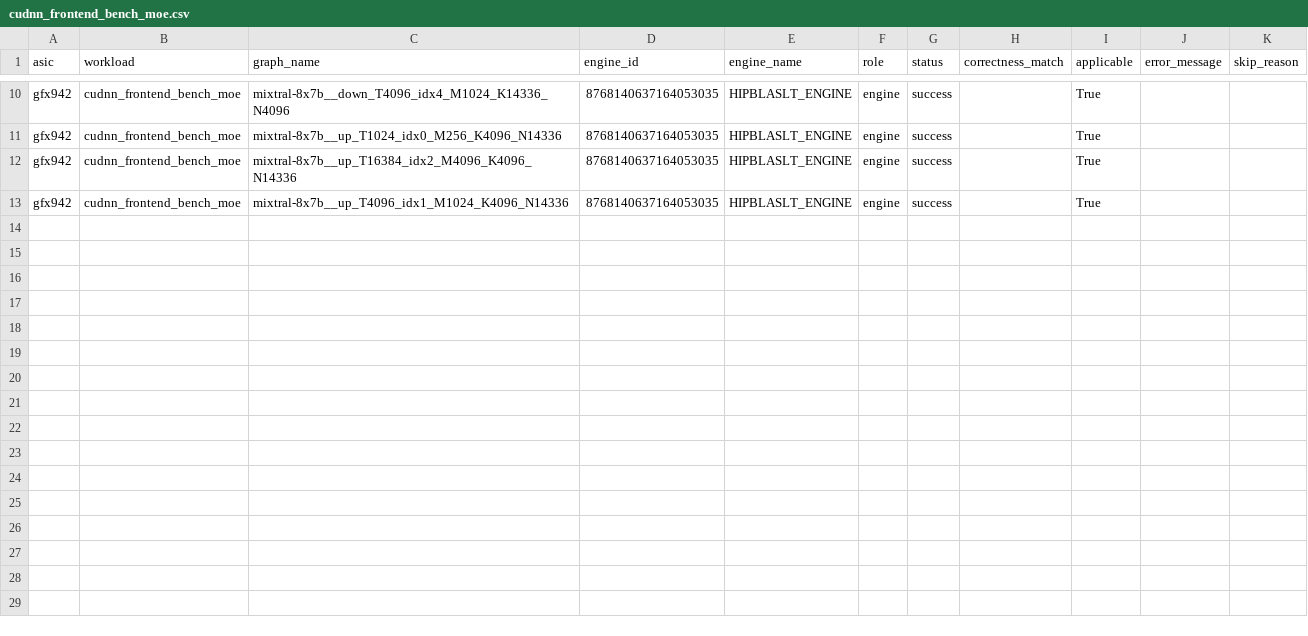
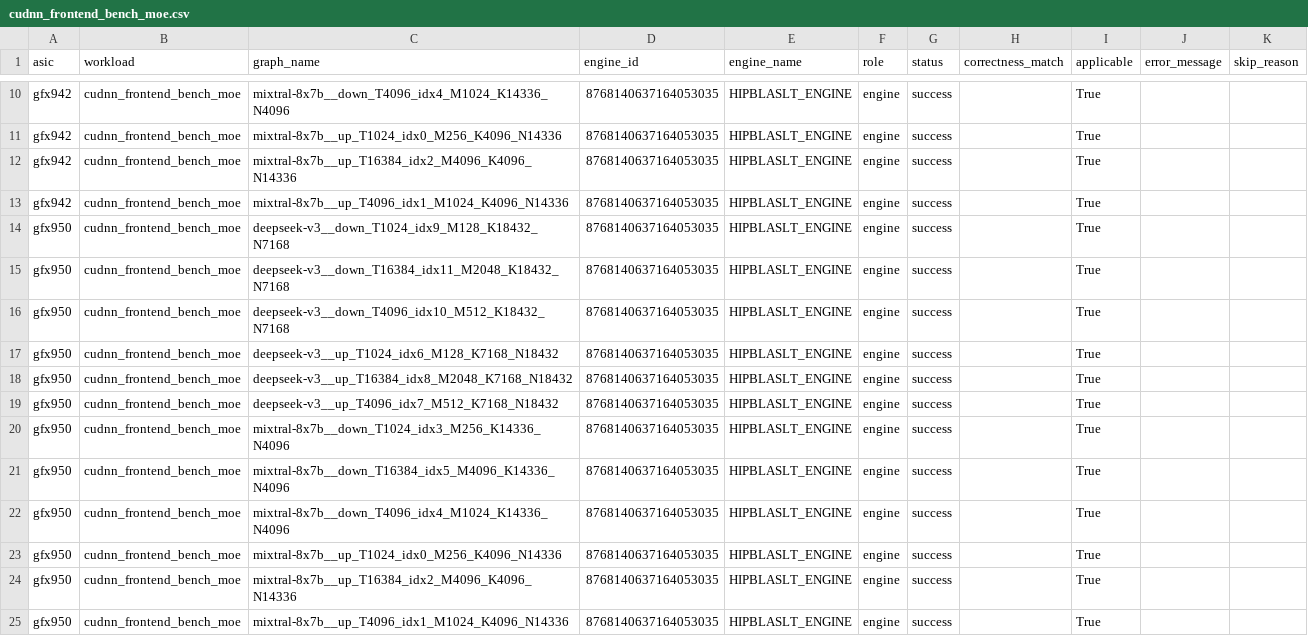
Before and after one commit to ROCm/dnn-benchmarking, a CSV file: applicability_results/by_workload/cudnn_frontend_bench_moe.csv, drawn as a sheet; only a part is shown, gaps mark what is left out; the diff names each change by its address in the sheet, - before the commit and + after, or states it on an @@ line.

```diff
--- a/applicability_results/by_workload/cudnn_frontend_bench_moe.csv
+++ b/applicability_results/by_workload/cudnn_frontend_bench_moe.csv
+row 14: gfx950 | cudnn_frontend_bench_moe | deepseek-v3__down_T1024_idx9_M128_K18432_N7168 | 8768140637164053035 | HIPBLASLT_ENGINE | engine | success |  | True
+row 15: gfx950 | cudnn_frontend_bench_moe | deepseek-v3__down_T16384_idx11_M2048_K18432_N7168 | 8768140637164053035 | HIPBLASLT_ENGINE | engine | success |  | True
+row 16: gfx950 | cudnn_frontend_bench_moe | deepseek-v3__down_T4096_idx10_M512_K18432_N7168 | 8768140637164053035 | HIPBLASLT_ENGINE | engine | success |  | True
+row 17: gfx950 | cudnn_frontend_bench_moe | deepseek-v3__up_T1024_idx6_M128_K7168_N18432 | 8768140637164053035 | HIPBLASLT_ENGINE | engine | success |  | True
+row 18: gfx950 | cudnn_frontend_bench_moe | deepseek-v3__up_T16384_idx8_M2048_K7168_N18432 | 8768140637164053035 | HIPBLASLT_ENGINE | engine | success |  | True
+row 19: gfx950 | cudnn_frontend_bench_moe | deepseek-v3__up_T4096_idx7_M512_K7168_N18432 | 8768140637164053035 | HIPBLASLT_ENGINE | engine | success |  | True
+row 20: gfx950 | cudnn_frontend_bench_moe | mixtral-8x7b__down_T1024_idx3_M256_K14336_N4096 | 8768140637164053035 | HIPBLASLT_ENGINE | engine | success |  | True
+row 21: gfx950 | cudnn_frontend_bench_moe | mixtral-8x7b__down_T16384_idx5_M4096_K14336_N4096 | 8768140637164053035 | HIPBLASLT_ENGINE | engine | success |  | True
+row 22: gfx950 | cudnn_frontend_bench_moe | mixtral-8x7b__down_T4096_idx4_M1024_K14336_N4096 | 8768140637164053035 | HIPBLASLT_ENGINE | engine | success |  | True
+row 23: gfx950 | cudnn_frontend_bench_moe | mixtral-8x7b__up_T1024_idx0_M256_K4096_N14336 | 8768140637164053035 | HIPBLASLT_ENGINE | engine | success |  | True
+row 24: gfx950 | cudnn_frontend_bench_moe | mixtral-8x7b__up_T16384_idx2_M4096_K4096_N14336 | 8768140637164053035 | HIPBLASLT_ENGINE | engine | success |  | True
+row 25: gfx950 | cudnn_frontend_bench_moe | mixtral-8x7b__up_T4096_idx1_M1024_K4096_N14336 | 8768140637164053035 | HIPBLASLT_ENGINE | engine | success |  | True
```
Also changed, not shown: applicability_results/by_workload/INDEX.csv, applicability_results/by_workload/bnorm_backward.csv, 34 other files.
